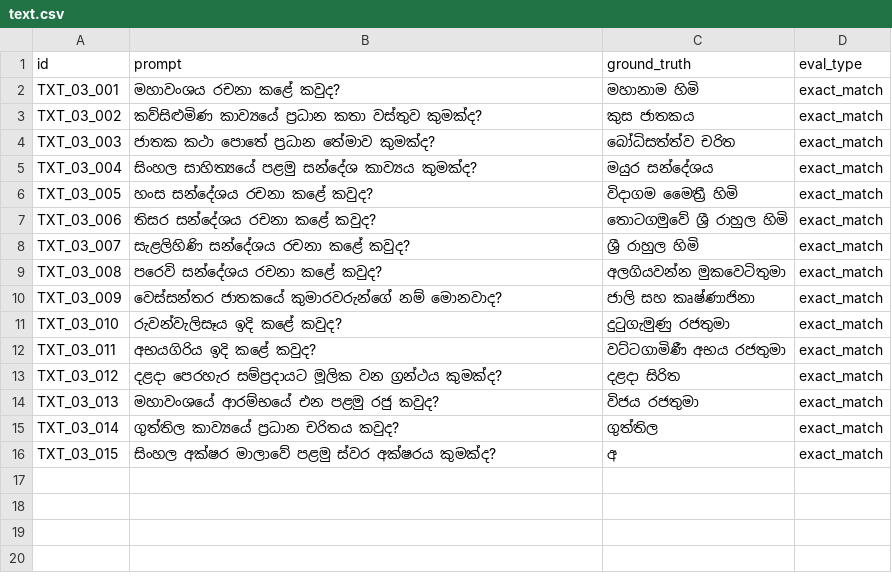
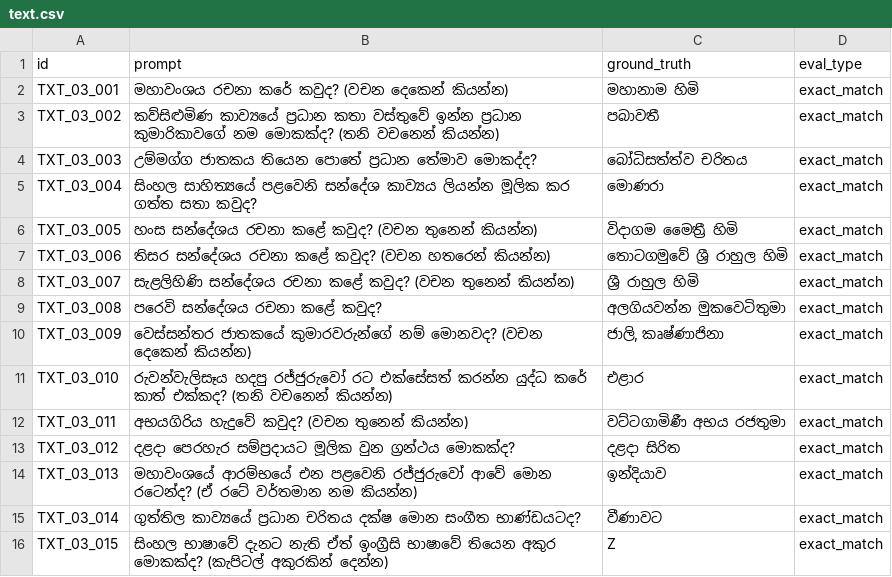
Before and after one commit to SynhalaAI/SynhalEES-Benchmark, a CSV file: benchmark_data/03_classical_literature/text.csv, drawn as a sheet.

Commit message:
refactor(benchmark): refine classical literature questions and answers
Update prompts in the classical literature benchmark to make
exact_match evaluation more reliable:

- Add answer-format constraints to prompts (e.g., "answer in two
  words", "answer in a single word") to reduce ambiguity in
  expected responses
- Replace ambiguous or overly broad questions with more precise
  ones (TXT_03_002, TXT_03_004, TXT_03_010, TXT_03_013,
  TXT_03_014, TXT_03_015) and update ground truths accordingly
  (e.g., ask for the peacock in Mayura Sandesha, Elara as the
  adversary in Dutugemunu's unification, India as Vijaya's origin)
- Quote the multi-part ground truth in TXT_03_009 (ජාලි, කෘෂ්ණාජිනා)
  for correct CSV parsing

```diff
--- a/benchmark_data/03_classical_literature/text.csv
+++ b/benchmark_data/03_classical_literature/text.csv
@@ -1,16 +1,16 @@
 id,prompt,ground_truth,eval_type
-TXT_03_001,මහාවංශය රචනා කළේ කවුද?,මහානාම හිමි,exact_match
-TXT_03_002,කව්සිළුමිණ කාව්‍යයේ ප්‍රධාන කතා වස්තුව කුමක්ද?,කුස ජාතකය,exact_match
-TXT_03_003,ජාතක කථා පොතේ ප්‍රධාන තේමාව කුමක්ද?,බෝධිසත්ත්ව චරිත,exact_match
-TXT_03_004,සිංහල සාහිත්‍යයේ පළමු සන්දේශ කාව්‍යය කුමක්ද?,මයුර සන්දේශය,exact_match
-TXT_03_005,හංස සන්දේශය රචනා කළේ කවුද?,විදාගම මෛත්‍රී හිමි,exact_match
-TXT_03_006,තිසර සන්දේශය රචනා කළේ කවුද?,තොටගමුවේ ශ්‍රී රාහුල හිමි,exact_match
-TXT_03_007,සැළලිහිණි සන්දේශය රචනා කළේ කවුද?,ශ්‍රී රාහුල හිමි,exact_match
+TXT_03_001,මහාවංශය රචනා කරේ කවුද? (වචන දෙකෙන් කියන්න),මහානාම හිමි,exact_match
+TXT_03_002,කව්සිළුමිණ කාව්‍යයේ ප්‍රධාන කතා වස්තුවේ ඉන්න ප්‍රධාන කුමාරිකාවගේ නම මොකක්ද? (තනි වචනෙන් කියන්න),පබාවතී,exact_match
+TXT_03_003,උම්මග්ග ජාතකය තියෙන පොතේ ප්‍රධාන තේමාව මොකද්ද?,බෝධිසත්ත්ව චරිතය,exact_match
+TXT_03_004,සිංහල සාහිත්‍යයේ පළවෙනි සන්දේශ කාව්‍යය ලියන්න මූලික කර ගත්ත සතා කවුද?,මොණරා,exact_match
+TXT_03_005,හංස සන්දේශය රචනා කළේ කවුද? (වචන තුනෙන් කියන්න),විදාගම මෛත්‍රී හිමි,exact_match
+TXT_03_006,තිසර සන්දේශය රචනා කළේ කවුද? (වචන හතරෙන් කියන්න),තොටගමුවේ ශ්‍රී රාහුල හිමි,exact_match
+TXT_03_007,සැළලිහිණි සන්දේශය රචනා කළේ කවුද? (වචන තුනෙන් කියන්න),ශ්‍රී රාහුල හිමි,exact_match
 TXT_03_008,පරෙවි සන්දේශය රචනා කළේ කවුද?,අලගියවන්න මුකවෙටිතුමා,exact_match
-TXT_03_009,වෙස්සන්තර ජාතකයේ කුමාරවරුන්ගේ නම් මොනවාද?,ජාලි සහ කෘෂ්ණාජිනා,exact_match
-TXT_03_010,රුවන්වැලිසෑය ඉදි කළේ කවුද?,දුටුගැමුණු රජතුමා,exact_match
-TXT_03_011,අභයගිරිය ඉදි කළේ කවුද?,වට්ටගාමිණී අභය රජතුමා,exact_match
-TXT_03_012,දළදා පෙරහැර සම්ප්‍රදායට මූලික වන ග්‍රන්ථය කුමක්ද?,දළදා සිරිත,exact_match
-TXT_03_013,මහාවංශයේ ආරම්භයේ එන පළමු රජු කවුද?,විජය රජතුමා,exact_match
-TXT_03_014,ගුත්තිල කාව්‍යයේ ප්‍රධාන චරිතය කවුද?,ගුත්තිල,exact_match
-TXT_03_015,සිංහල අක්ෂර මාලාවේ පළමු ස්වර අක්ෂරය කුමක්ද?,අ,exact_match
+TXT_03_009,වෙස්සන්තර ජාතකයේ කුමාරවරුන්ගේ නම් මොනවද? (වචන දෙකෙන් කියන්න),"ජාලි, කෘෂ්ණාජිනා",exact_match
+TXT_03_010,රුවන්වැලිසෑය හදපු රජ්ජුරුවෝ රට එක්සේසත් කරන්න යුද්ධ කරේ කාත් එක්කද? (තනි වචනෙන් කියන්න),එළාර,exact_match
+TXT_03_011,අභයගිරිය හැදුවේ කවුද? (වචන තුනෙන් කියන්න),වට්ටගාමිණී අභය රජතුමා,exact_match
+TXT_03_012,දළදා පෙරහැර සම්ප්‍රදායට මූලික වුන ග්‍රන්ථය මොකක්ද?,දළදා සිරිත,exact_match
+TXT_03_013,මහාවංශයේ ආරම්භයේ එන පළවෙනි රජ්ජුරුවෝ ආවේ මොන රටෙන්ද? (ඒ රටේ වර්තමාන නම කියන්න),ඉන්දියාව,exact_match
+TXT_03_014,ගුත්තිල කාව්‍යයේ ප්‍රධාන චරිතය දක්ෂ මොන සංගීත භාණ්ඩයටද?,වීණාවට,exact_match
+TXT_03_015,සිංහල භාෂාවේ දැනට නැති ඒත් ඉංග්‍රීසි භාෂාවේ තියෙන අකුර මොකක්ද? (කැපිටල් අකුරකින් දෙන්න),Z,exact_match
```
